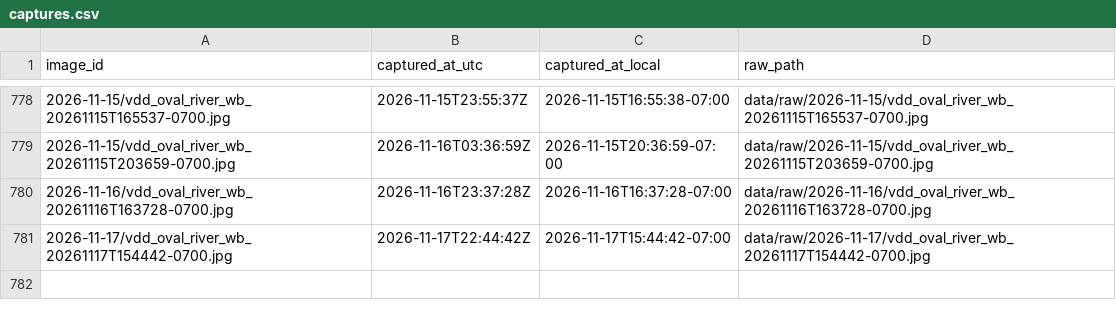
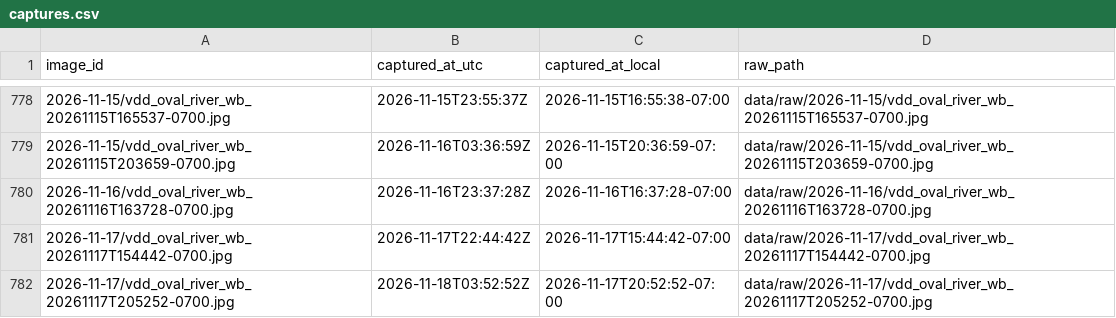
Before and after one commit to booooorb/2334-Oval-and-River-Soccer-Field-Activity-Detector, a CSV file: data/captures.csv, drawn as a sheet; only a part is shown, gaps mark what is left out.

```diff
--- a/data/captures.csv
+++ b/data/captures.csv
@@ -781 +781,2 @@ image_id,captured_at_utc,captured_at_local,raw_path
 2026-11-17/vdd_oval_river_wb_20261117T154442-0700.jpg,2026-11-17T22:44:42Z,2026-11-17T15:44:42-07:00,data/raw/2026-11-17/vdd_oval_river_wb_20261117T154442-0700.jpg
+2026-11-17/vdd_oval_river_wb_20261117T205252-0700.jpg,2026-11-18T03:52:52Z,2026-11-17T20:52:52-07:00,data/raw/2026-11-17/vdd_oval_river_wb_20261117T205252-0700.jpg
```
Also changed, not shown: 1 other file.
